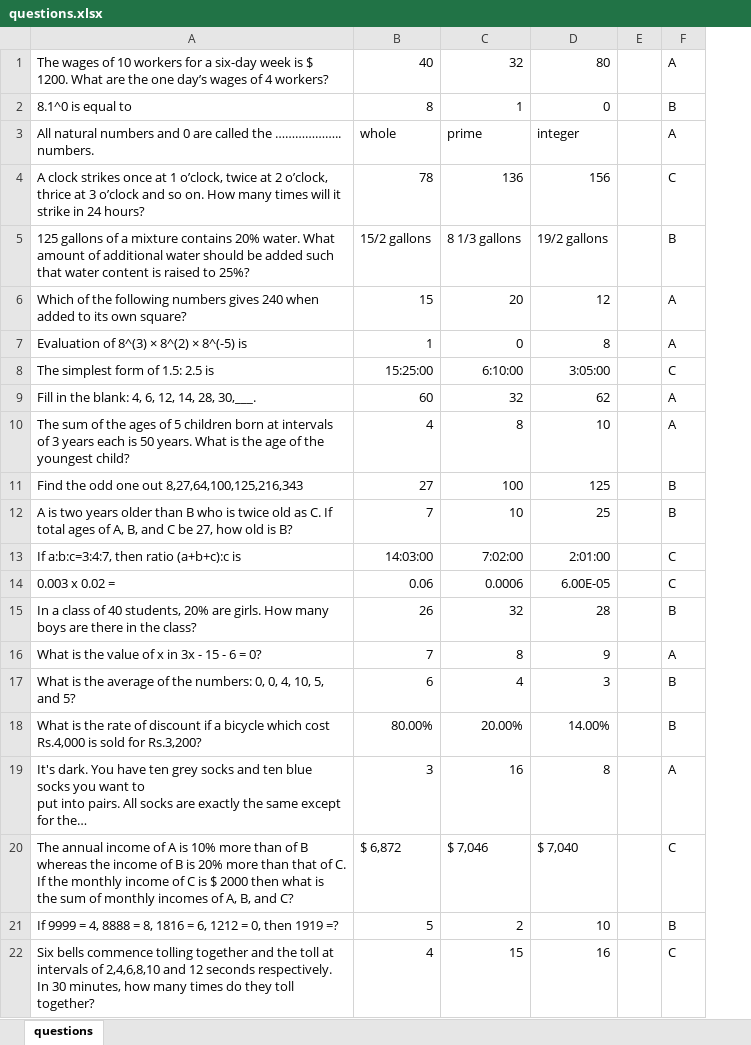
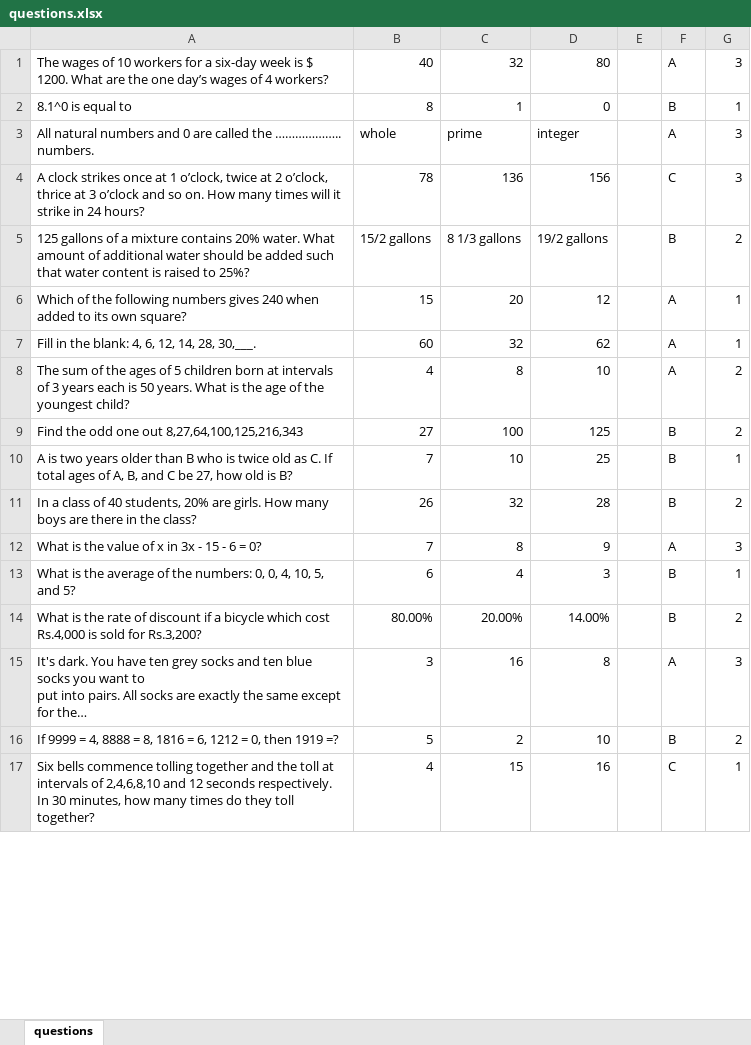
Before and after one commit to adarshsaji/Computerised-adaptive-assesments, an Excel workbook: questions.xlsx, sheet questions, drawn as a sheet; only a part is shown; long unchanged cells end in …; values as stored, in another font and other column widths than the file's, no borders; removed rows and columns are numbered as before the commit, all else as after; the diff covers the shown part only; the diff names each change by its address in the sheet, - before the commit and + after, or states it on an @@ line.

```diff
--- a/questions.xlsx (sheet questions)
+++ b/questions.xlsx (sheet questions)
+column G, rows 1-17: 3 | 1 | 3 | 3 | 2 | 1 | 1 | 2 | 2 | 1 | 2 | 3 | 1 | 2 | 3 | 2 | 1
-row 7: Evaluation of 8^(3) × 8^(2) × 8^(-5) is | 1 | 0 | 8 |  | A
-row 8: The simplest form of 1.5: 2.5 is | 15:25:00 | 6:10:00 | 3:05:00 |  | C
-row 13: If a:b:c=3:4:7, then ratio (a+b+c):c is | 14:03:00 | 7:02:00 | 2:01:00 |  | C
-row 14: 0.003 x 0.02 = | 0.06 | 0.0006 | 6.00E-05 |  | C
-row 20: The annual income of A is 10% more than of B whereas the income of B is 20% more than that of C. If the monthly income of C is $ 2000 then what is the sum of monthly incomes of A, B, and C? | $ 6,872 | $ 7,046 | $ 7,040 |  | C
```
Also changed, not shown: 157 added rows elsewhere in this sheet, stud_detail.xlsx, 2 other files.
